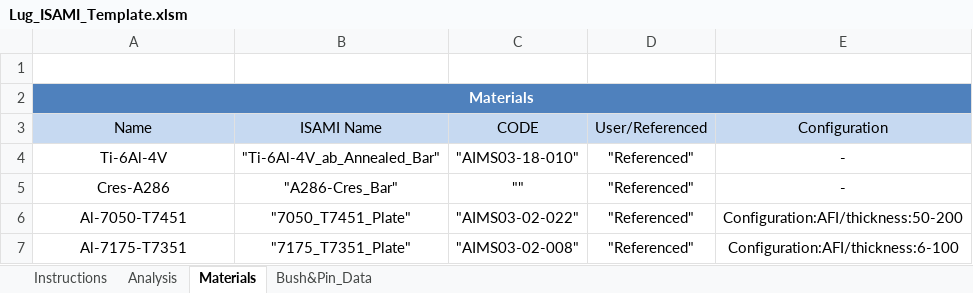
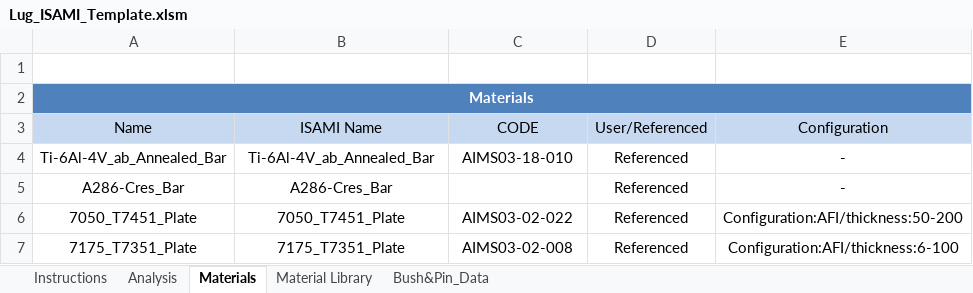
Before and after one commit to lucasberso/LugISAMI, an Excel workbook: lugISAMI/Lug_ISAMI_Template.xlsm, sheet Materials, drawn as a sheet; values as stored, in another font and other column widths than the file's, no borders; the diff names each change by its address in the sheet, - before the commit and + after, or states it on an @@ line.

Commit message:
Modificado leer materiales sin comillas y detectar campos en blanco.

```diff
--- a/lugISAMI/Lug_ISAMI_Template.xlsm (sheet Materials)
+++ b/lugISAMI/Lug_ISAMI_Template.xlsm (sheet Materials)
+sheet tab: Material Library
-A4 (Name): Ti-6Al-4V
+A4 (Name): Ti-6Al-4V_ab_Annealed_Bar
-B4 (ISAMI Name): "Ti-6Al-4V_ab_Annealed_Bar"
+B4 (ISAMI Name): Ti-6Al-4V_ab_Annealed_Bar
-C4 (CODE): "AIMS03-18-010"
+C4 (CODE): AIMS03-18-010
-D4:D7 (User/Referenced): "Referenced"
+D4:D7 (User/Referenced): Referenced
-A5 (Name): Cres-A286
+A5 (Name): A286-Cres_Bar
-B5 (ISAMI Name): "A286-Cres_Bar"
+B5 (ISAMI Name): A286-Cres_Bar
-C5 (CODE): ""
+C5 (CODE): (empty)
-A6 (Name): Al-7050-T7451
+A6 (Name): 7050_T7451_Plate
-B6 (ISAMI Name): "7050_T7451_Plate"
+B6 (ISAMI Name): 7050_T7451_Plate
-C6 (CODE): "AIMS03-02-022"
+C6 (CODE): AIMS03-02-022
-A7 (Name): Al-7175-T7351
+A7 (Name): 7175_T7351_Plate
-B7 (ISAMI Name): "7175_T7351_Plate"
+B7 (ISAMI Name): 7175_T7351_Plate
-C7 (CODE): "AIMS03-02-008"
+C7 (CODE): AIMS03-02-008
```
Also changed, not shown: sheet Bush&Pin_Data, sheet Analysis, charts or pictures, 3 other files.
